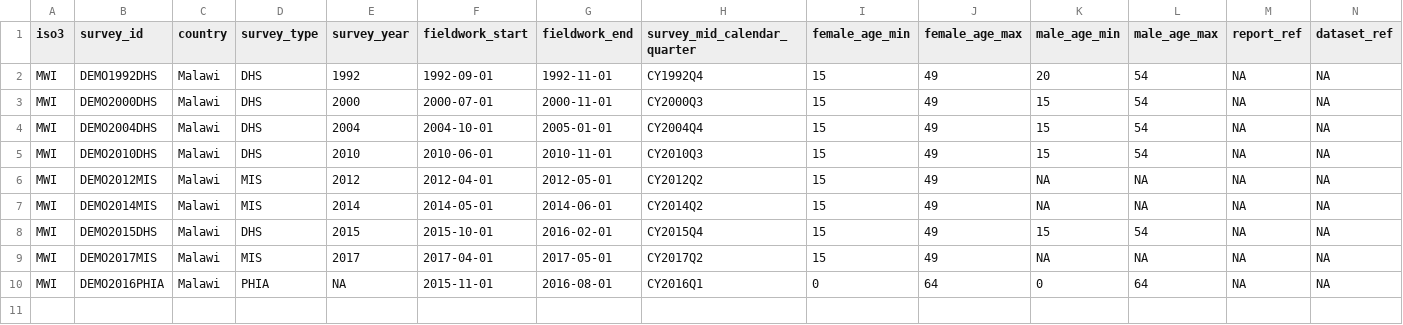
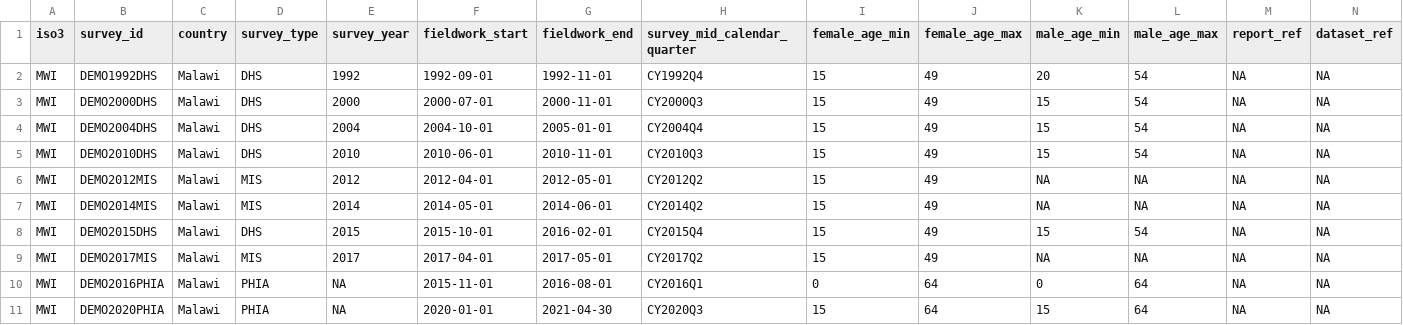
Before and after one commit to mrc-ide/naomi, a CSV file: inst/extdata/survey/demo_survey_meta.csv, drawn as a sheet; only a part is shown; rows hold the shown columns only; the diff names each change by its address in the sheet, - before the commit and + after, or states it on an @@ line.

Commit message:
update demo survey data with MPHIA 2020-21

```diff
--- a/inst/extdata/survey/demo_survey_meta.csv
+++ b/inst/extdata/survey/demo_survey_meta.csv
+row 11: MWI | DEMO2020PHIA | Malawi | PHIA | NA | 2020-01-01 | 2021-04-30 | CY2020Q3 | 15 | 64 | 15 | 64 | NA | NA
```
Also changed, not shown: 9 other files.
